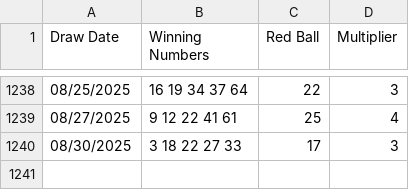
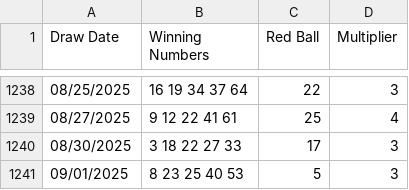
Before and after one commit to sasadjukic/powerball, a CSV file: application/data/powerball.csv, drawn as a sheet; only a part is shown, gaps mark what is left out; the diff names each change by its address in the sheet, - before the commit and + after, or states it on an @@ line.

```diff
--- a/application/data/powerball.csv
+++ b/application/data/powerball.csv
+row 1241: 09/01/2025 | 8 23 25 40 53 | 5 | 3
```
Also changed, not shown: 3 other files.
